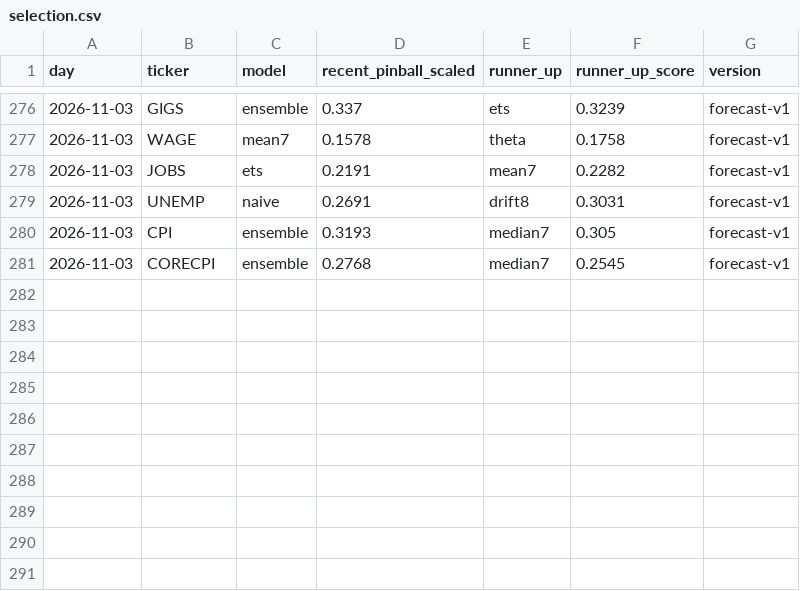
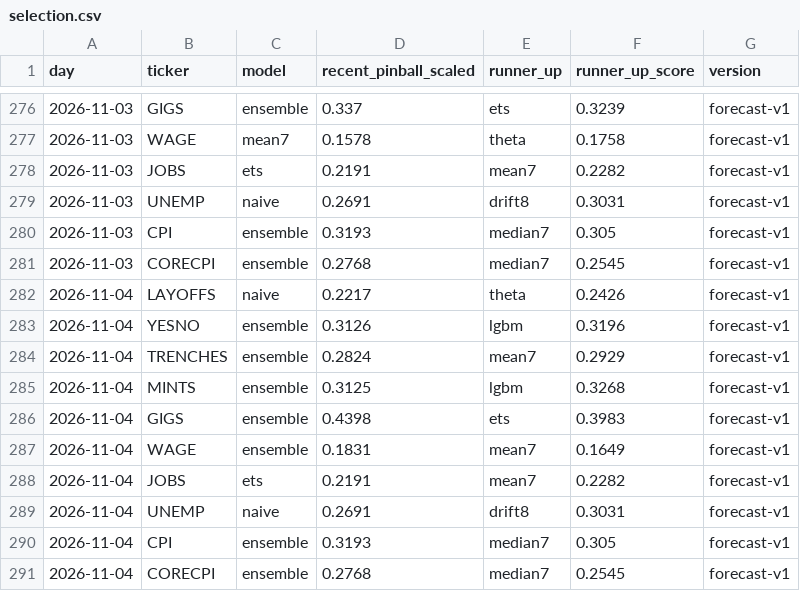
Before and after one commit to tickerzhq/tickerz-open, a CSV file: forecasts/selection.csv, drawn as a sheet; only a part is shown, gaps mark what is left out; the diff names each change by its address in the sheet, - before the commit and + after, or states it on an @@ line.

Commit message:
Forecasts 2026-11-04

```diff
--- a/forecasts/selection.csv
+++ b/forecasts/selection.csv
+row 282: 2026-11-04 | LAYOFFS | naive | 0.2217 | theta | 0.2426 | forecast-v1
+row 283: 2026-11-04 | YESNO | ensemble | 0.3126 | lgbm | 0.3196 | forecast-v1
+row 284: 2026-11-04 | TRENCHES | ensemble | 0.2824 | mean7 | 0.2929 | forecast-v1
+row 285: 2026-11-04 | MINTS | ensemble | 0.3125 | lgbm | 0.3268 | forecast-v1
+row 286: 2026-11-04 | GIGS | ensemble | 0.4398 | ets | 0.3983 | forecast-v1
+row 287: 2026-11-04 | WAGE | ensemble | 0.1831 | mean7 | 0.1649 | forecast-v1
+row 288: 2026-11-04 | JOBS | ets | 0.2191 | mean7 | 0.2282 | forecast-v1
+row 289: 2026-11-04 | UNEMP | naive | 0.2691 | drift8 | 0.3031 | forecast-v1
+row 290: 2026-11-04 | CPI | ensemble | 0.3193 | median7 | 0.305 | forecast-v1
+row 291: 2026-11-04 | CORECPI | ensemble | 0.2768 | median7 | 0.2545 | forecast-v1
```
Also changed, not shown: forecasts/log.csv, 1 other file.
